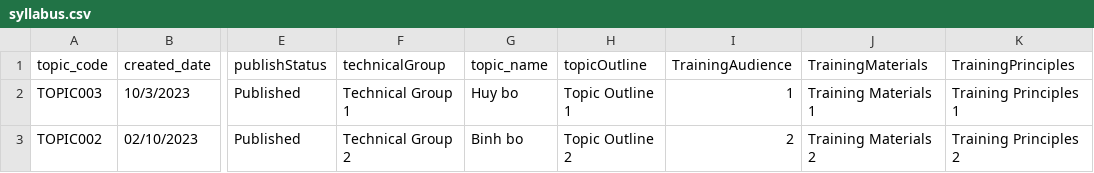
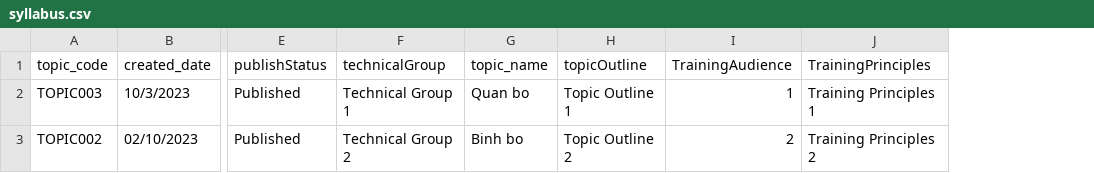
Before and after one commit to trihuynh1811/OTJ_FINAL_PROJECT, a CSV file: src/main/resources/syllabus.csv, drawn as a sheet; only a part is shown, gaps mark what is left out; the diff names each change by its address in the sheet, - before the commit and + after, or states it on an @@ line.

```diff
--- a/src/main/resources/syllabus.csv
+++ b/src/main/resources/syllabus.csv
-column J (TrainingMaterials), rows 2-3: Training Materials 1 | Training Materials 2
-G2 (topic_name): Huy bo
+G2 (topic_name): Quan bo
```
Also changed, not shown: 3 other files.
